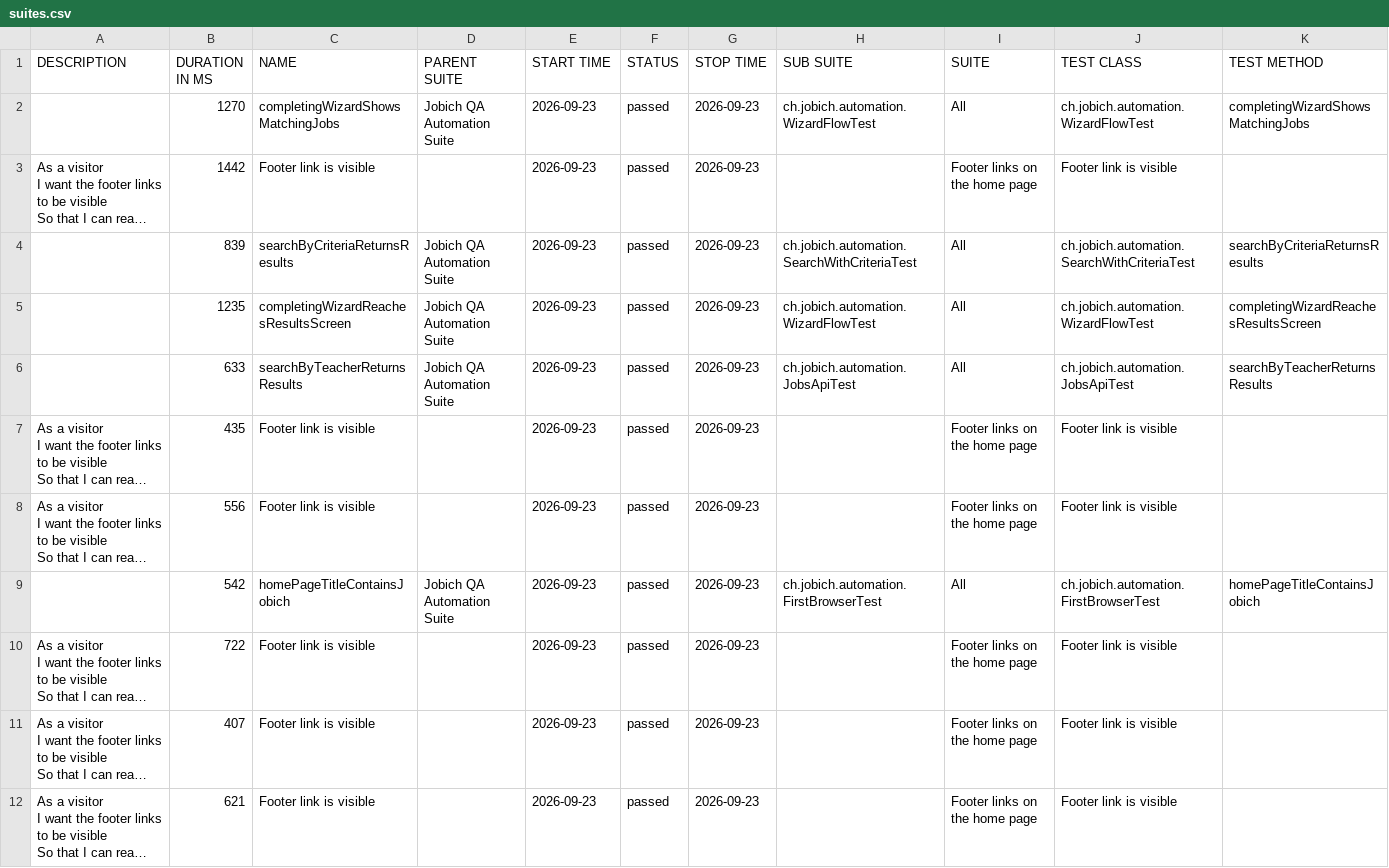
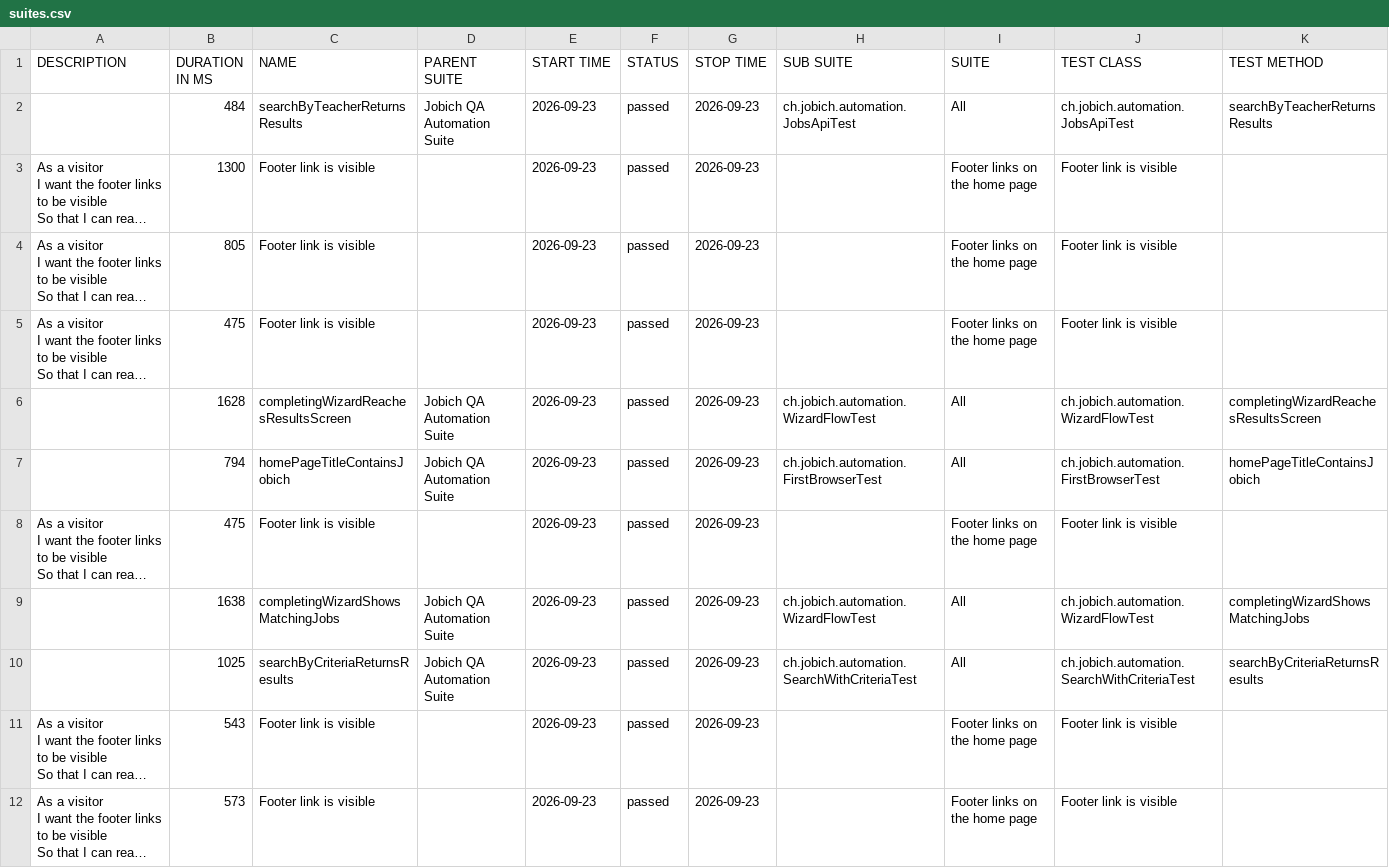
Before and after one commit to aazinchenko/jobich-automation, a CSV file: data/suites.csv, drawn as a sheet; long unchanged cells end in …; removed rows and columns are numbered as before the commit, all else as after; the diff names each change by its address in the sheet, - before the commit and + after, or states it on an @@ line.

```diff
--- a/data/suites.csv
+++ b/data/suites.csv
-B2 (DURATION IN MS): 1270
+B2 (DURATION IN MS): 484
-C2 (NAME): completingWizardShowsMatchingJobs
+C2 (NAME): searchByTeacherReturnsResults
-H2 (SUB SUITE): ch.jobich.automation.WizardFlowTest
+H2 (SUB SUITE): ch.jobich.automation.JobsApiTest
-J2 (TEST CLASS): ch.jobich.automation.WizardFlowTest
+J2 (TEST CLASS): ch.jobich.automation.JobsApiTest
-K2 (TEST METHOD): completingWizardShowsMatchingJobs
+K2 (TEST METHOD): searchByTeacherReturnsResults
-B3 (DURATION IN MS): 1442
+B3 (DURATION IN MS): 1300
-row 4:  | 839 | searchByCriteriaReturnsResults | Jobich QA Automation Suite | 2026-09-23 | passed | 2026-09-23 | ch.jobich.automation.SearchWithCriteriaTest | All | ch.jobich.automation.SearchWithCriteriaTest | searchByCriteriaReturnsResults
-row 5:  | 1235 | completingWizardReachesResultsScreen | Jobich QA Automation Suite | 2026-09-23 | passed | 2026-09-23 | ch.jobich.automation.WizardFlowTest | All | ch.jobich.automation.WizardFlowTest | completingWizardReachesResultsScreen
-row 6:  | 633 | searchByTeacherReturnsResults | Jobich QA Automation Suite | 2026-09-23 | passed | 2026-09-23 | ch.jobich.automation.JobsApiTest | All | ch.jobich.automation.JobsApiTest | searchByTeacherReturnsResults
-B4 (DURATION IN MS): 435
+B4 (DURATION IN MS): 805
-B5 (DURATION IN MS): 556
+B5 (DURATION IN MS): 475
+row 6:  | 1628 | completingWizardReachesResultsScreen | Jobich QA Automation Suite | 2026-09-23 | passed | 2026-09-23 | ch.jobich.automation.WizardFlowTest | All | ch.jobich.automation.WizardFlowTest | completingWizardReachesResultsScreen
-B7 (DURATION IN MS): 542
+B7 (DURATION IN MS): 794
-B8 (DURATION IN MS): 722
+B8 (DURATION IN MS): 475
+row 9:  | 1638 | completingWizardShowsMatchingJobs | Jobich QA Automation Suite | 2026-09-23 | passed | 2026-09-23 | ch.jobich.automation.WizardFlowTest | All | ch.jobich.automation.WizardFlowTest | completingWizardShowsMatchingJobs
+row 10:  | 1025 | searchByCriteriaReturnsResults | Jobich QA Automation Suite | 2026-09-23 | passed | 2026-09-23 | ch.jobich.automation.SearchWithCriteriaTest | All | ch.jobich.automation.SearchWithCriteriaTest | searchByCriteriaReturnsResults
-B11 (DURATION IN MS): 407
+B11 (DURATION IN MS): 543
-B12 (DURATION IN MS): 621
+B12 (DURATION IN MS): 573
```
Also changed, not shown: 44 other files.
